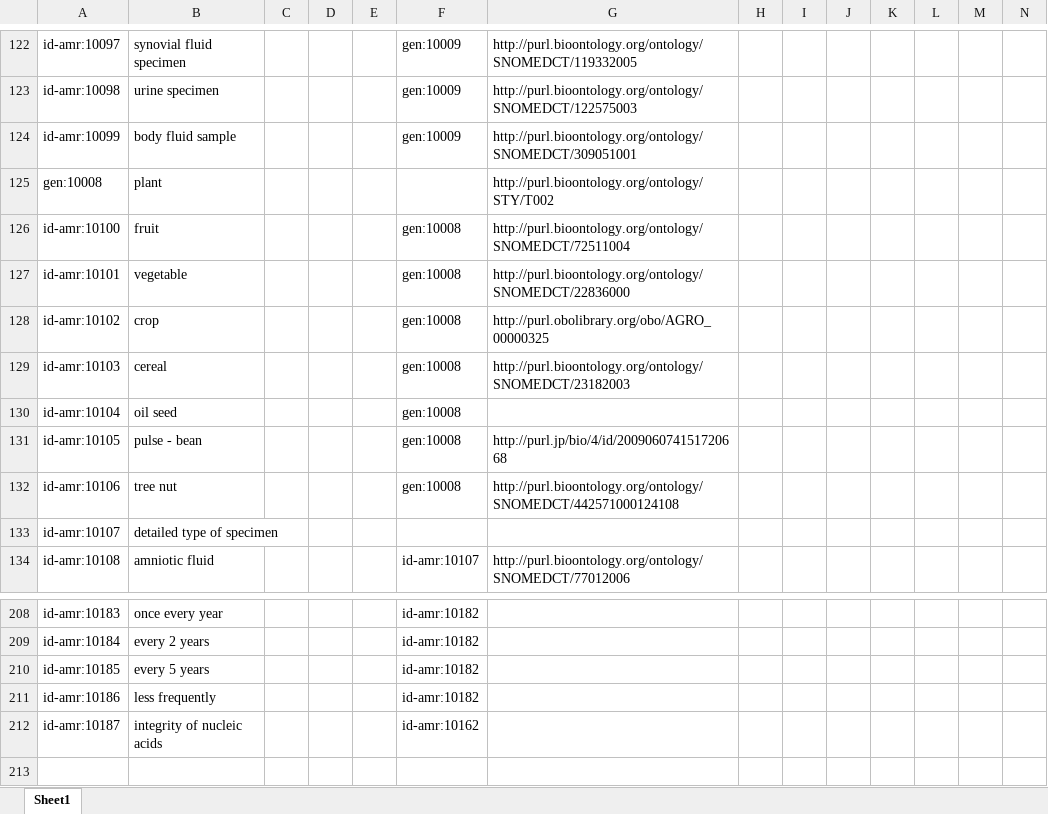
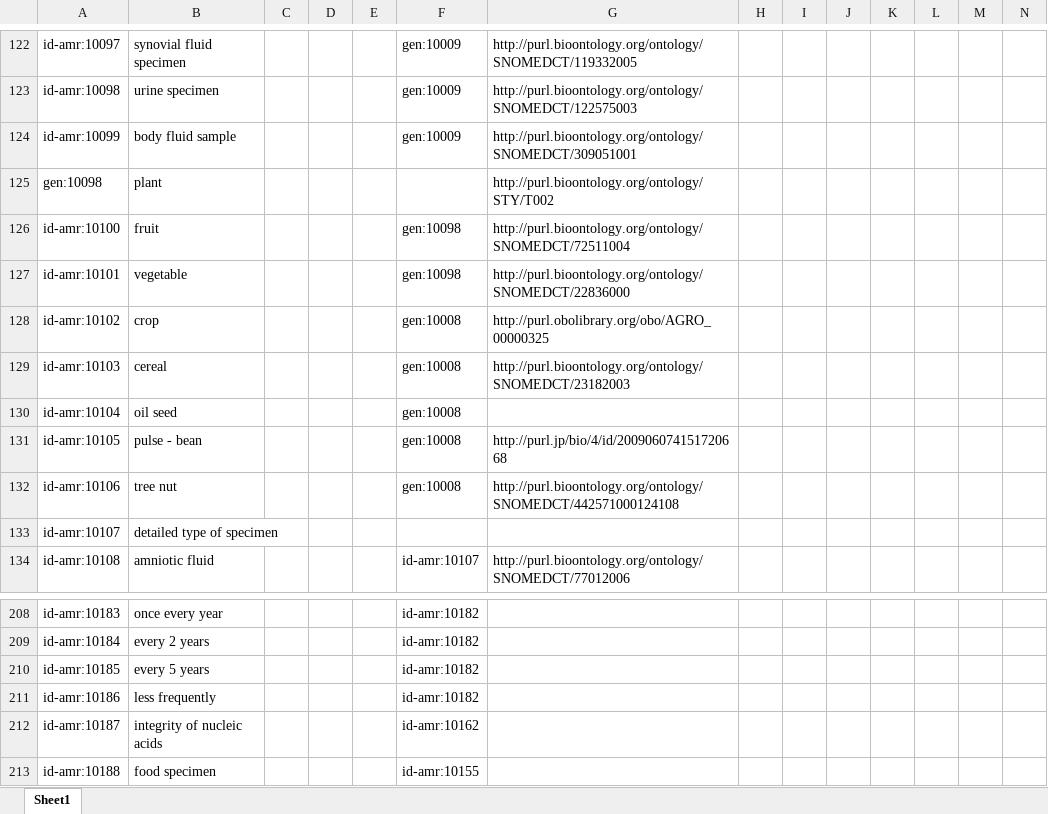
Before and after one commit to fair-data-collective/zonmw-id-amr-vocabulary, an Excel workbook: vocabulary.xlsx, sheet Sheet1, drawn as a sheet; only a part is shown, gaps mark what is left out; values as stored, in another font and other column widths than the file's, no borders; rows hold the shown columns only; the diff names each change by its address in the sheet, - before the commit and + after, or states it on an @@ line.

```diff
--- a/vocabulary.xlsx (sheet Sheet1)
+++ b/vocabulary.xlsx (sheet Sheet1)
-A125: gen:10008
+A125: gen:10098
-F126:F127: gen:10008
+F126:F127: gen:10098
+row 213: id-amr:10188 | food specimen |  |  |  | id-amr:10155
```
Also changed, not shown: 4 other files.
